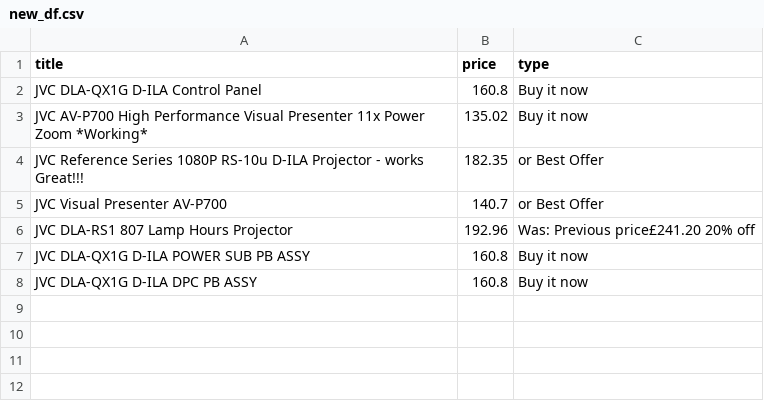
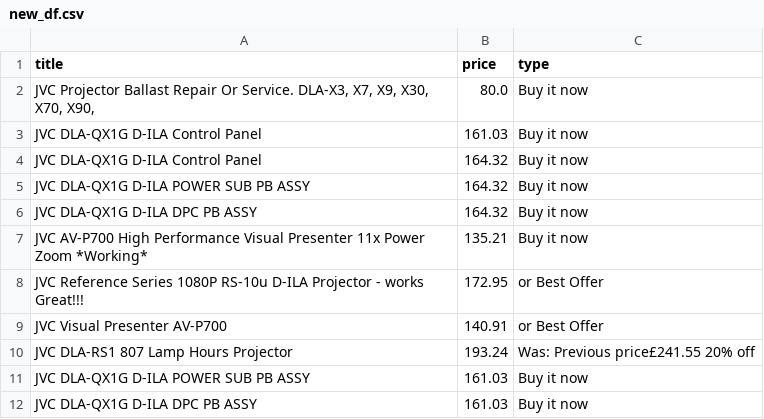
Before and after one commit to LFCottrell/Ebay_JVC, a CSV file: new_df.csv, drawn as a sheet.

```diff
--- a/new_df.csv
+++ b/new_df.csv
@@ -1,8 +1,12 @@
 title,price,type
-JVC DLA-QX1G D-ILA  Control Panel,160.8,Buy it now
-JVC AV-P700 High Performance Visual Presenter 11x Power Zoom *Working*,135.02,Buy it now
-JVC Reference Series 1080P RS-10u D-ILA Projector - works Great!!!,182.35,or Best Offer
-JVC Visual Presenter AV-P700,140.7,or Best Offer
-JVC DLA-RS1 807 Lamp Hours  Projector,192.96,Was: Previous price£241.20  20% off
-JVC DLA-QX1G D-ILA  POWER SUB PB ASSY ,160.8,Buy it now
-JVC DLA-QX1G D-ILA DPC PB  ASSY ,160.8,Buy it now
+"JVC Projector Ballast Repair Or Service. DLA-X3, X7,  X9, X30, X70, X90,",80.0,Buy it now
+JVC DLA-QX1G D-ILA  Control Panel,161.03,Buy it now
+JVC DLA-QX1G D-ILA Control Panel,164.32,Buy it now
+JVC DLA-QX1G D-ILA POWER SUB PB ASSY,164.32,Buy it now
+JVC DLA-QX1G D-ILA DPC PB ASSY,164.32,Buy it now
+JVC AV-P700 High Performance Visual Presenter 11x Power Zoom *Working*,135.21,Buy it now
+JVC Reference Series 1080P RS-10u D-ILA Projector - works Great!!!,172.95,or Best Offer
+JVC Visual Presenter AV-P700,140.91,or Best Offer
+JVC DLA-RS1 807 Lamp Hours  Projector,193.24,Was: Previous price£241.55  20% off
+JVC DLA-QX1G D-ILA  POWER SUB PB ASSY ,161.03,Buy it now
+JVC DLA-QX1G D-ILA DPC PB  ASSY ,161.03,Buy it now
```
Also changed, not shown: output_auction.csv.
